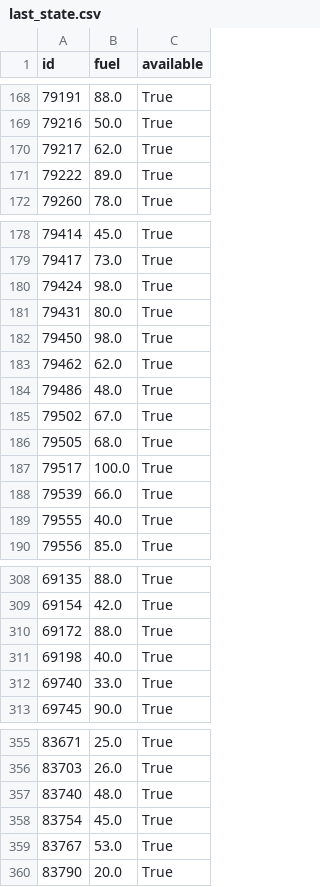
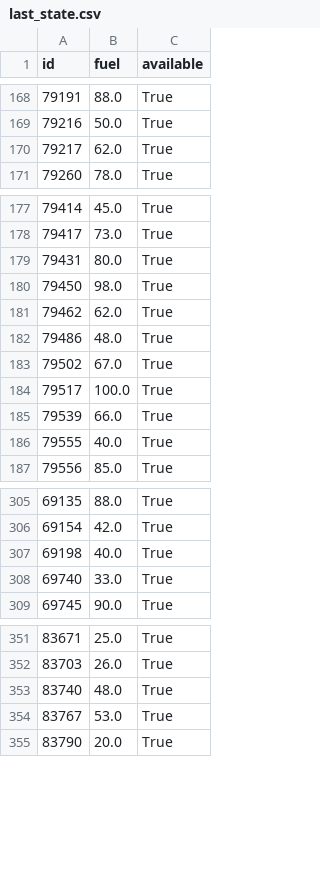
Before and after one commit to witoldprzygoda/traficar, a CSV file: data/last_state.csv, drawn as a sheet; only a part is shown, gaps mark what is left out; the diff covers the shown part only.

```diff
--- a/data/last_state.csv
+++ b/data/last_state.csv
@@ -170,3 +170,2 @@ id,fuel,available
 79217,62.0,True
-79222,89.0,True
 79260,78.0,True
@@ -179,3 +178,2 @@ id,fuel,available
 79417,73.0,True
-79424,98.0,True
 79431,80.0,True
@@ -185,3 +183,2 @@ id,fuel,available
 79502,67.0,True
-79505,68.0,True
 79517,100.0,True
@@ -309,3 +306,2 @@ id,fuel,available
 69154,42.0,True
-69172,88.0,True
 69198,40.0,True
@@ -357,3 +353,2 @@ id,fuel,available
 83740,48.0,True
-83754,45.0,True
 83767,53.0,True
```
Also changed, not shown: 2 added rows elsewhere in this file, 1 other file.
